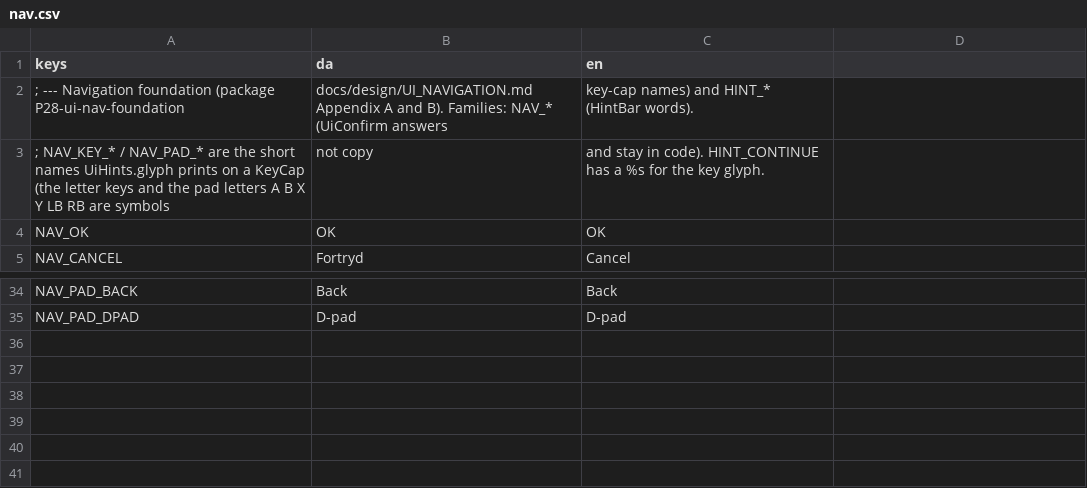
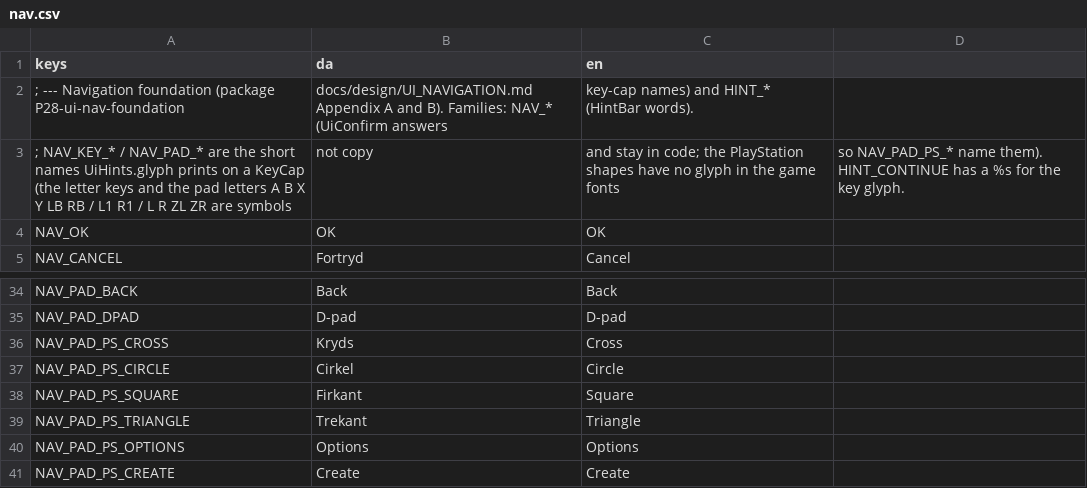
Before and after one commit to magudb/PongPong, a CSV file: localization/nav.csv, drawn as a sheet; only a part is shown, gaps mark what is left out.

```diff
--- a/localization/nav.csv
+++ b/localization/nav.csv
@@ -2,3 +2,3 @@ keys,da,en
 ; --- Navigation foundation (package P28-ui-nav-foundation, docs/design/UI_NAVIGATION.md Appendix A and B). Families: NAV_* (UiConfirm answers, key-cap names) and HINT_* (HintBar words).
-; NAV_KEY_* / NAV_PAD_* are the short names UiHints.glyph prints on a KeyCap (the letter keys and the pad letters A B X Y LB RB are symbols, not copy, and stay in code). HINT_CONTINUE has a %s for the key glyph.
+; NAV_KEY_* / NAV_PAD_* are the short names UiHints.glyph prints on a KeyCap (the letter keys and the pad letters A B X Y LB RB / L1 R1 / L R ZL ZR are symbols, not copy, and stay in code; the PlayStation shapes have no glyph in the game fonts, so NAV_PAD_PS_* name them). HINT_CONTINUE has a %s for the key glyph.
 NAV_OK,"OK","OK"
@@ -35 +35,7 @@ NAV_PAD_BACK,"Back","Back"
 NAV_PAD_DPAD,"D-pad","D-pad"
+NAV_PAD_PS_CROSS,"Kryds","Cross"
+NAV_PAD_PS_CIRCLE,"Cirkel","Circle"
+NAV_PAD_PS_SQUARE,"Firkant","Square"
+NAV_PAD_PS_TRIANGLE,"Trekant","Triangle"
+NAV_PAD_PS_OPTIONS,"Options","Options"
+NAV_PAD_PS_CREATE,"Create","Create"
```
Also changed, not shown: 3 other files.
